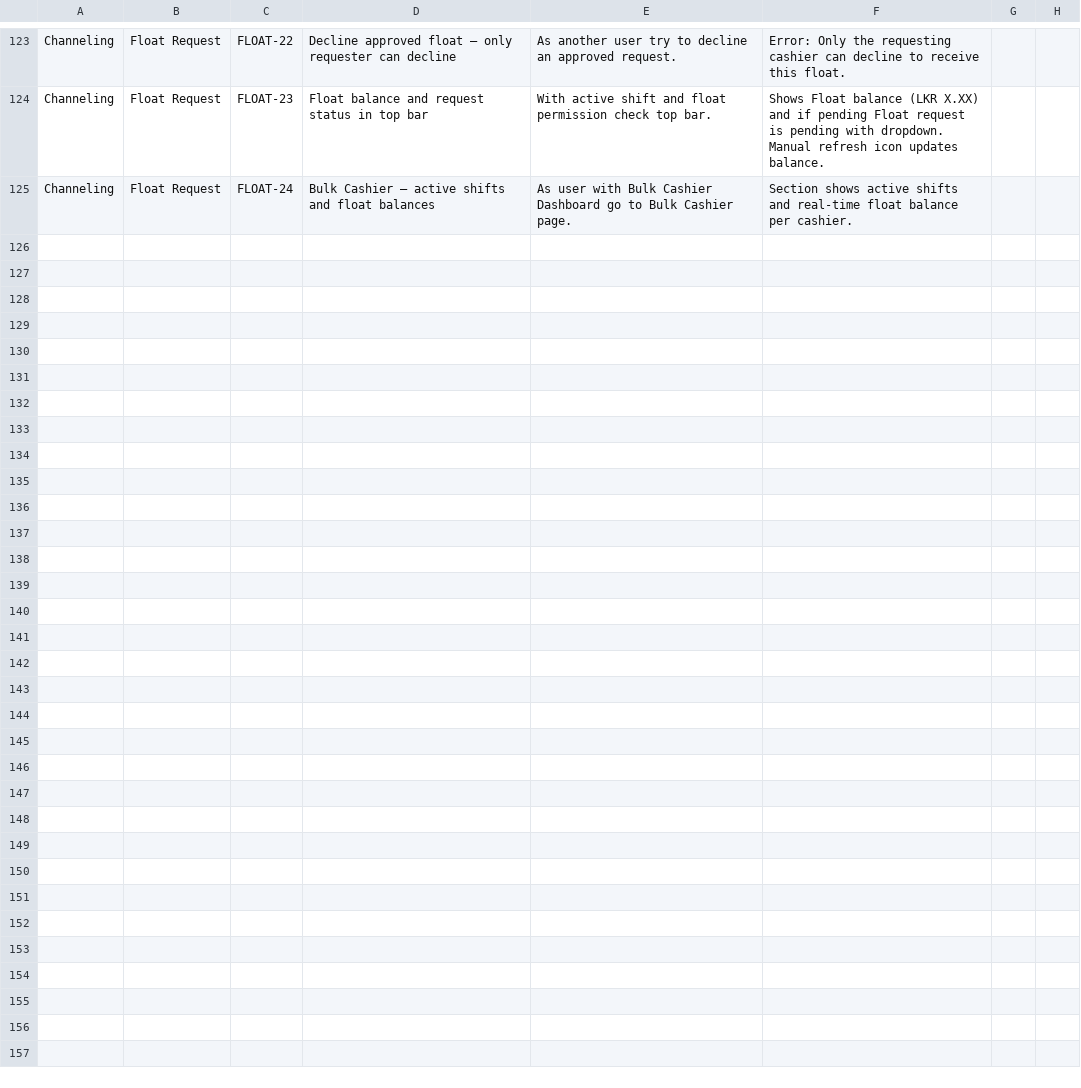
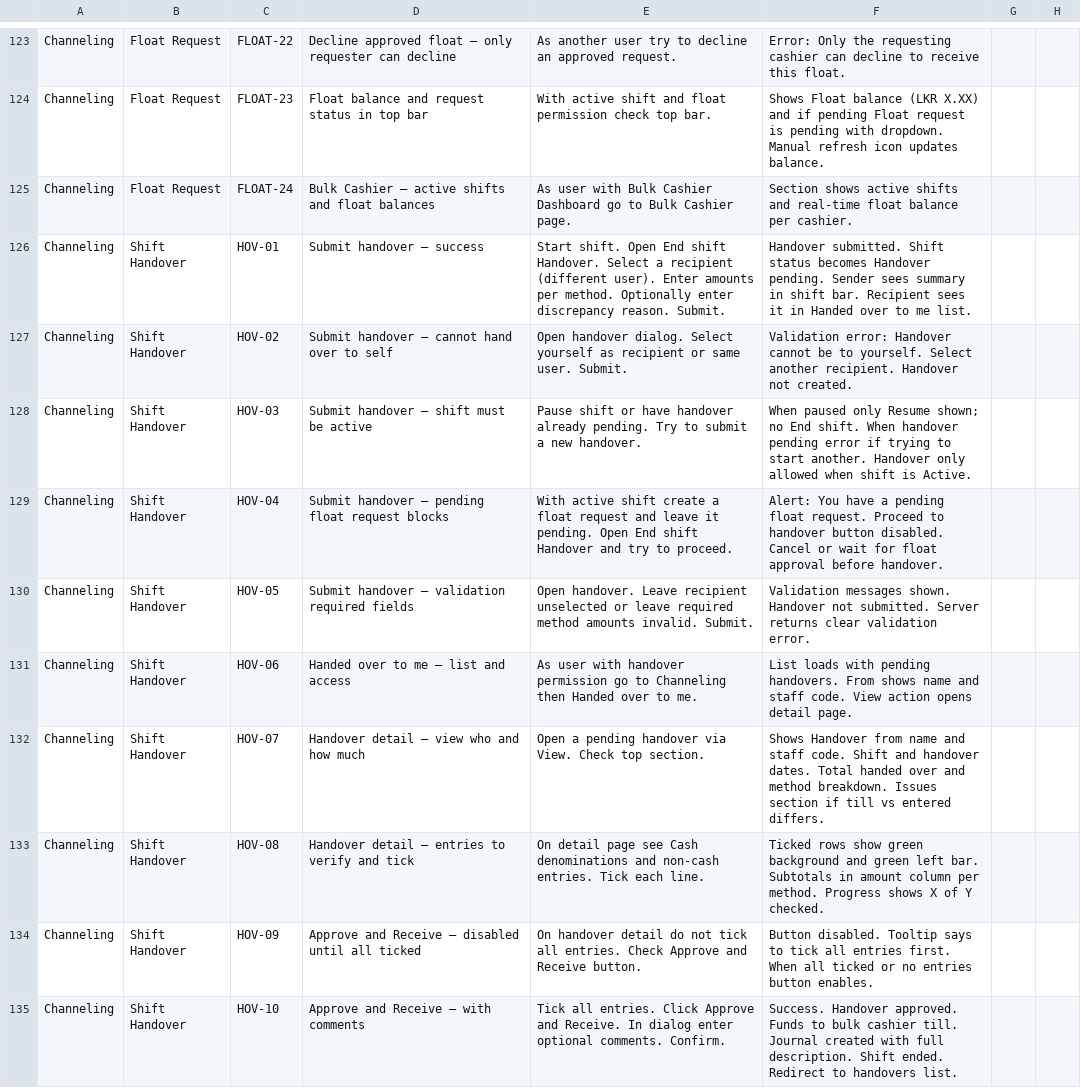
Before and after one commit to niro121/channeling-backend-nextjs, a CSV file: docs/uat/uat-test-cases.csv, drawn as a sheet; only a part is shown, gaps mark what is left out; the diff covers the shown part only.

```diff
--- a/docs/uat/uat-test-cases.csv
+++ b/docs/uat/uat-test-cases.csv
@@ -125 +125,11 @@ Channeling,Float Request,FLOAT-23,Float balance and request status in top bar,Wi
 Channeling,Float Request,FLOAT-24,Bulk Cashier – active shifts and float balances,As user with Bulk Cashier Dashboard go to Bulk Cashier page.,Section shows active shifts and real-time float balance per cashier.,,
+Channeling,Shift Handover,HOV-01,Submit handover – success,Start shift. Open End shift Handover. Select a recipient (different user). Enter amounts per method. Optionally enter discrepancy reason. Submit.,Handover submitted. Shift status becomes Handover pending. Sender sees summary in shift bar. Recipient sees it in Handed over to me list.,,
+Channeling,Shift Handover,HOV-02,Submit handover – cannot hand over to self,Open handover dialog. Select yourself as recipient or same user. Submit.,Validation error: Handover cannot be to yourself. Select another recipient. Handover not created.,,
+Channeling,Shift Handover,HOV-03,Submit handover – shift must be active,Pause shift or have handover already pending. Try to submit a new handover.,When paused only Resume shown; no End shift. When handover pending error if trying to start another. Handover only allowed when shift is Active.,,
+Channeling,Shift Handover,HOV-04,Submit handover – pending float request blocks,With active shift create a float request and leave it pending. Open End shift Handover and try to proceed.,Alert: You have a pending float request. Proceed to handover button disabled. Cancel or wait for float approval before handover.,,
+Channeling,Shift Handover,HOV-05,Submit handover – validation required fields,Open handover. Leave recipient unselected or leave required method amounts invalid. Submit.,Validation messages shown. Handover not submitted. Server returns clear validation error.,,
+Channeling,Shift Handover,HOV-06,Handed over to me – list and access,As user with handover permission go to Channeling then Handed over to me.,List loads with pending handovers. From shows name and staff code. View action opens detail page.,,
+Channeling,Shift Handover,HOV-07,Handover detail – view who and how much,Open a pending handover via View. Check top section.,Shows Handover from name and staff code. Shift and handover dates. Total handed over and method breakdown. Issues section if till vs entered differs.,,
+Channeling,Shift Handover,HOV-08,Handover detail – entries to verify and tick,On detail page see Cash denominations and non-cash entries. Tick each line.,Ticked rows show green background and green left bar. Subtotals in amount column per method. Progress shows X of Y checked.,,
+Channeling,Shift Handover,HOV-09,Approve and Receive – disabled until all ticked,On handover detail do not tick all entries. Check Approve and Receive button.,Button disabled. Tooltip says to tick all entries first. When all ticked or no entries button enables.,,
+Channeling,Shift Handover,HOV-10,Approve and Receive – with comments,Tick all entries. Click Approve and Receive. In dialog enter optional comments. Confirm.,Success. Handover approved. Funds to bulk cashier till. Journal created with full description. Shift ended. Redirect to handovers list.,,
```
Also changed, not shown: 10 added rows elsewhere in this file, 26 other files.
